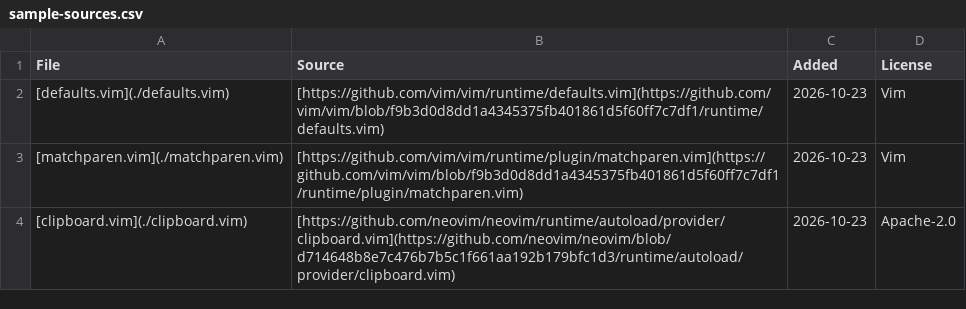
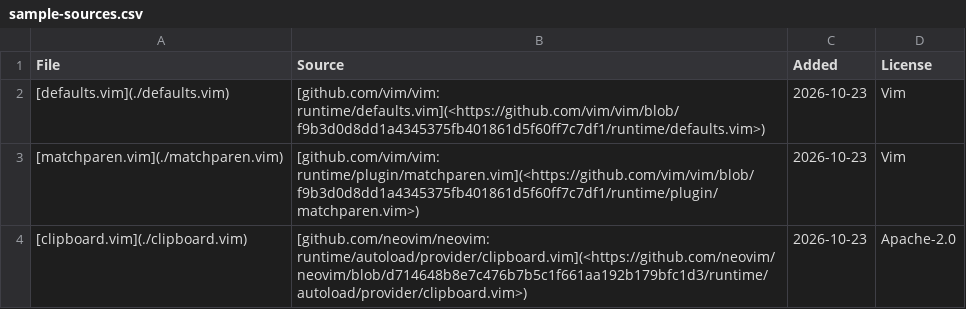
Before and after one commit to streetsidesoftware/cspell-dicts, a CSV file: dictionaries/vim/samples/sample-sources.csv, drawn as a sheet.

Commit message:
chore(vim): name sample links by repository and path
Name each sample's source like github.com/vim/vim: runtime/defaults.vim, with the URL in angle brackets, as add-samples will write it.

```diff
--- a/dictionaries/vim/samples/sample-sources.csv
+++ b/dictionaries/vim/samples/sample-sources.csv
@@ -1,4 +1,4 @@
 File,Source,Added,License
-[defaults.vim](./defaults.vim),[https://github.com/vim/vim/runtime/defaults.vim](https://github.com/vim/vim/blob/f9b3d0d8dd1a4345375fb401861d5f60ff7c7df1/runtime/defaults.vim),2026-10-23,Vim
-[matchparen.vim](./matchparen.vim),[https://github.com/vim/vim/runtime/plugin/matchparen.vim](https://github.com/vim/vim/blob/f9b3d0d8dd1a4345375fb401861d5f60ff7c7df1/runtime/plugin/matchparen.vim),2026-10-23,Vim
-[clipboard.vim](./clipboard.vim),[https://github.com/neovim/neovim/runtime/autoload/provider/clipboard.vim](https://github.com/neovim/neovim/blob/d714648b8e7c476b7b5c1f661aa192b179bfc1d3/runtime/autoload/provider/clipboard.vim),2026-10-23,Apache-2.0
+[defaults.vim](./defaults.vim),[github.com/vim/vim: runtime/defaults.vim](<https://github.com/vim/vim/blob/f9b3d0d8dd1a4345375fb401861d5f60ff7c7df1/runtime/defaults.vim>),2026-10-23,Vim
+[matchparen.vim](./matchparen.vim),[github.com/vim/vim: runtime/plugin/matchparen.vim](<https://github.com/vim/vim/blob/f9b3d0d8dd1a4345375fb401861d5f60ff7c7df1/runtime/plugin/matchparen.vim>),2026-10-23,Vim
+[clipboard.vim](./clipboard.vim),[github.com/neovim/neovim: runtime/autoload/provider/clipboard.vim](<https://github.com/neovim/neovim/blob/d714648b8e7c476b7b5c1f661aa192b179bfc1d3/runtime/autoload/provider/clipboard.vim>),2026-10-23,Apache-2.0
```
Also changed, not shown: 1 other file.
